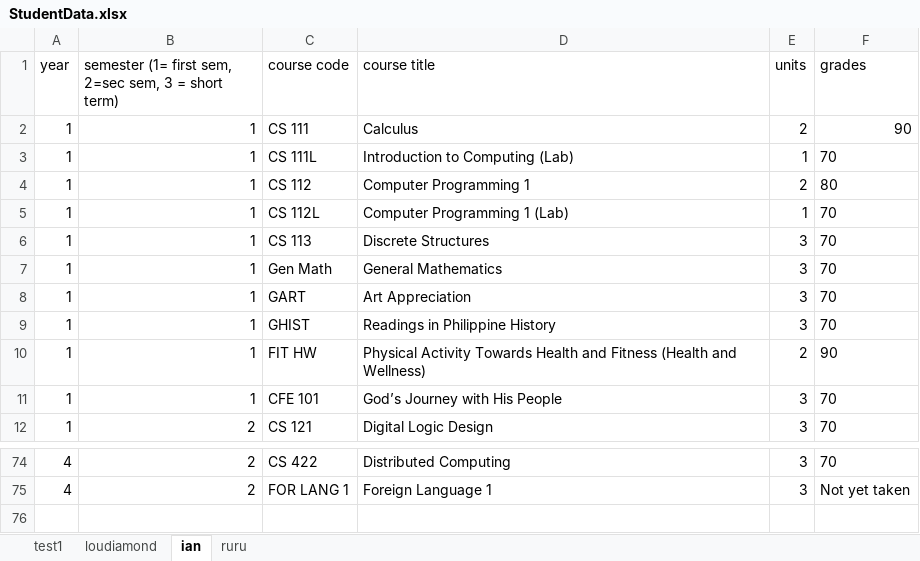
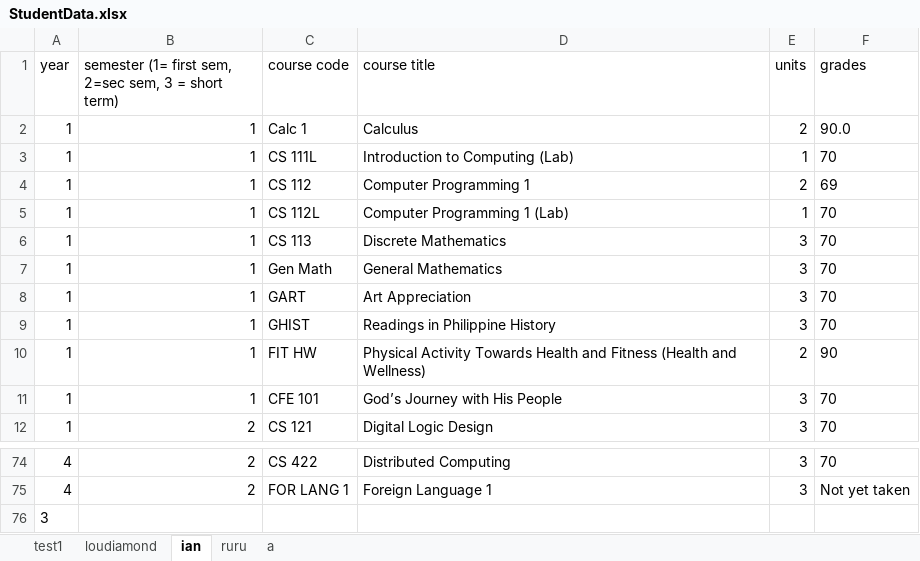
Before and after one commit to tffdiamond/project_Final1, an Excel workbook: res/StudentData.xlsx, sheet ian, drawn as a sheet; only a part is shown, gaps mark what is left out; values as stored, in another font and other column widths than the file's, no borders; the diff names each change by its address in the sheet, - before the commit and + after, or states it on an @@ line.

Commit message:
AdditionalCourseView inserts new data correspoding to users sheet

```diff
--- a/res/StudentData.xlsx (sheet ian)
+++ b/res/StudentData.xlsx (sheet ian)
+sheet tab: a
-C2 (course code): CS 111
+C2 (course code): Calc 1
-F2 (grades): 90
+F2 (grades): 90.0
-F4 (grades): 80
+F4 (grades): 69
-D6 (course title): Discrete Structures
+D6 (course title): Discrete Mathematics
+row 76: 3
```
Also changed, not shown: sheet ruru, sheet loudiamond, res/BSCSCurriculumData1.xlsx, 6 other files.
